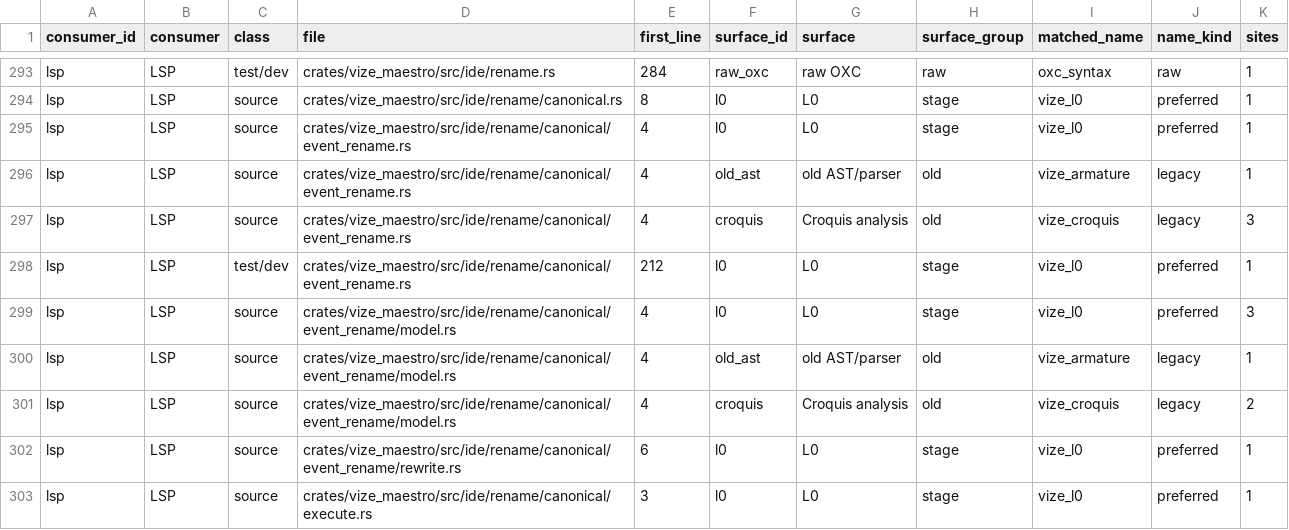
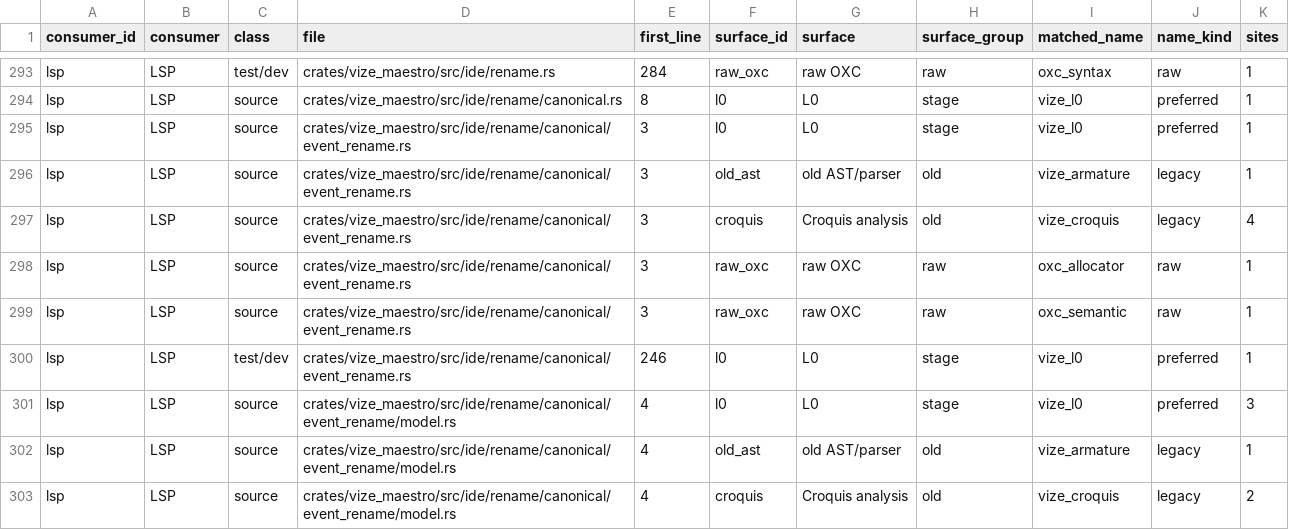
Before and after one commit to Hebilicious/vize, a TSV file: docs/davinci/plan/consumer-migration-surfaces/lsp/vize_maestro.tsv, drawn as a sheet; only a part is shown, gaps mark what is left out; the shorter side is filled out with more unchanged rows.

Commit message:
fix(lsp): preserve casing for bound emitter renames (#8233)
* test(lsp): exercise complete bound event casing transactions

Cover five bound-emitter forms with independently authored full references,
rename edits, and definition contracts at all 660 cursors. Apply the actual
whole edit to disk and retain versioned diagnostics before independent repair.

Co-authored-by: ubugeeei <71201308+ubugeeei@users.noreply.github.com>

* fix(lsp): preserve bound event casing and declaration spans

Recognize owned immutable emitter calls using the existing script parse and resolved source roles. Map retained quoted event definitions to their authored name while preserving exact interior edit geometry.

Keep the independent 20-case corpus and all expected packets unchanged; fresh hosted execution remains pending.

Co-authored-by: ubugeeei <71201308+ubugeeei@users.noreply.github.com>

* docs(lsp): record complete bound casing native source proof

* chore(lsp): refresh casing stack after delivered prefix

```diff
--- a/docs/davinci/plan/consumer-migration-surfaces/lsp/vize_maestro.tsv
+++ b/docs/davinci/plan/consumer-migration-surfaces/lsp/vize_maestro.tsv
@@ -294,6 +294,8 @@ lsp	LSP	test/dev	crates/vize_maestro/src/ide/rename.rs	284	raw_oxc	raw OXC	raw	o
 lsp	LSP	source	crates/vize_maestro/src/ide/rename/canonical.rs	8	l0	L0	stage	vize_l0	preferred	1
-lsp	LSP	source	crates/vize_maestro/src/ide/rename/canonical/event_rename.rs	4	l0	L0	stage	vize_l0	preferred	1
-lsp	LSP	source	crates/vize_maestro/src/ide/rename/canonical/event_rename.rs	4	old_ast	old AST/parser	old	vize_armature	legacy	1
-lsp	LSP	source	crates/vize_maestro/src/ide/rename/canonical/event_rename.rs	4	croquis	Croquis analysis	old	vize_croquis	legacy	3
-lsp	LSP	test/dev	crates/vize_maestro/src/ide/rename/canonical/event_rename.rs	212	l0	L0	stage	vize_l0	preferred	1
+lsp	LSP	source	crates/vize_maestro/src/ide/rename/canonical/event_rename.rs	3	l0	L0	stage	vize_l0	preferred	1
+lsp	LSP	source	crates/vize_maestro/src/ide/rename/canonical/event_rename.rs	3	old_ast	old AST/parser	old	vize_armature	legacy	1
+lsp	LSP	source	crates/vize_maestro/src/ide/rename/canonical/event_rename.rs	3	croquis	Croquis analysis	old	vize_croquis	legacy	4
+lsp	LSP	source	crates/vize_maestro/src/ide/rename/canonical/event_rename.rs	3	raw_oxc	raw OXC	raw	oxc_allocator	raw	1
+lsp	LSP	source	crates/vize_maestro/src/ide/rename/canonical/event_rename.rs	3	raw_oxc	raw OXC	raw	oxc_semantic	raw	1
+lsp	LSP	test/dev	crates/vize_maestro/src/ide/rename/canonical/event_rename.rs	246	l0	L0	stage	vize_l0	preferred	1
 lsp	LSP	source	crates/vize_maestro/src/ide/rename/canonical/event_rename/model.rs	4	l0	L0	stage	vize_l0	preferred	3
```
Also changed, not shown: 40 other files.
